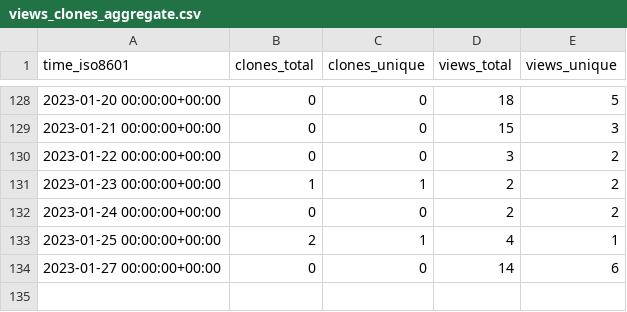
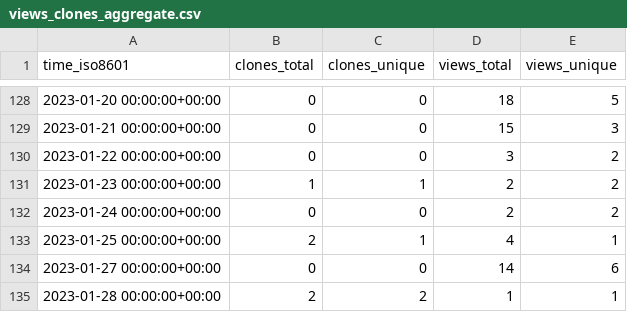
Before and after one commit to saltydk/stats, a CSV file: saltydk/SARotate/ghrs-data/views_clones_aggregate.csv, drawn as a sheet; only a part is shown, gaps mark what is left out.

```diff
--- a/saltydk/SARotate/ghrs-data/views_clones_aggregate.csv
+++ b/saltydk/SARotate/ghrs-data/views_clones_aggregate.csv
@@ -134 +134,2 @@ time_iso8601,clones_total,clones_unique,views_total,views_unique
 2023-01-27 00:00:00+00:00,0,0,14,6
+2023-01-28 00:00:00+00:00,2,2,1,1
```
Also changed, not shown: 1 other file.
